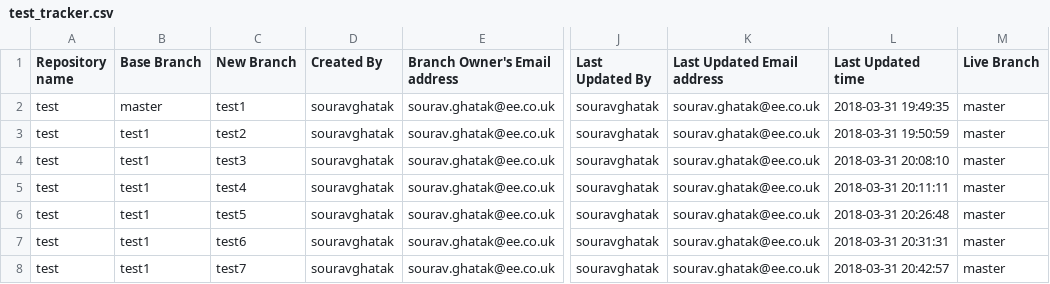
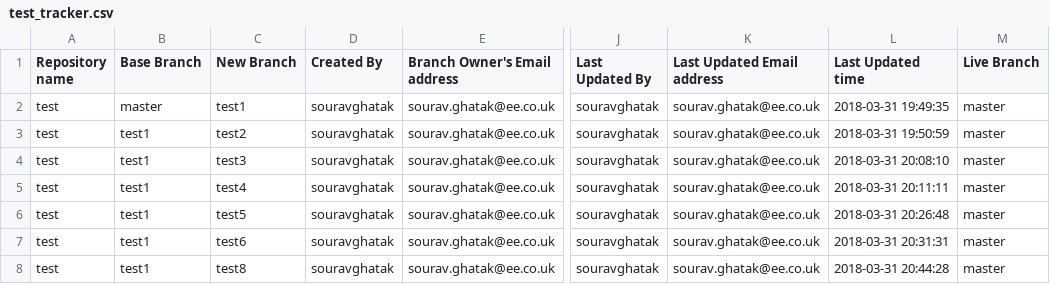
Before and after one commit to souravghatak/Tracker, a CSV file: test_tracker.csv, drawn as a sheet; only a part is shown, gaps mark what is left out; the diff names each change by its address in the sheet, - before the commit and + after, or states it on an @@ line.

Commit message:
Created new branch : test8

```diff
--- a/test_tracker.csv
+++ b/test_tracker.csv
-C8 (New Branch): test7
+C8 (New Branch): test8
-L8 (Last Updated time): 2018-03-31 20:42:57
+L8 (Last Updated time): 2018-03-31 20:44:28
```
